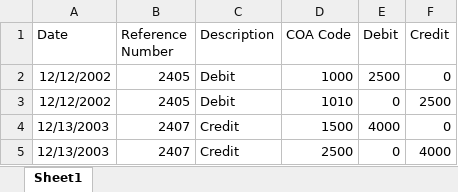
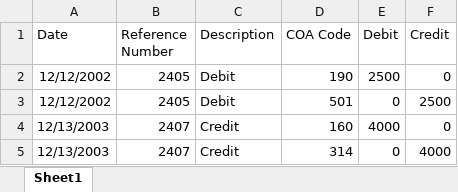
Before and after one commit to AIMS-Capstone/TMS-Capstone, an Excel workbook: TMS/public/csv/Journal-Entry-template.xlsx, sheet Sheet1, drawn as a sheet; values as stored, in another font and other column widths than the file's, no borders; the diff names each change by its address in the sheet, - before the commit and + after, or states it on an @@ line.

```diff
--- a/TMS/public/csv/Journal-Entry-template.xlsx (sheet Sheet1)
+++ b/TMS/public/csv/Journal-Entry-template.xlsx (sheet Sheet1)
-D2 (COA Code): 1000
+D2 (COA Code): 190
-D3 (COA Code): 1010
+D3 (COA Code): 501
-D4 (COA Code): 1500
+D4 (COA Code): 160
-D5 (COA Code): 2500
+D5 (COA Code): 314
```
Also changed, not shown: 9 other files.
